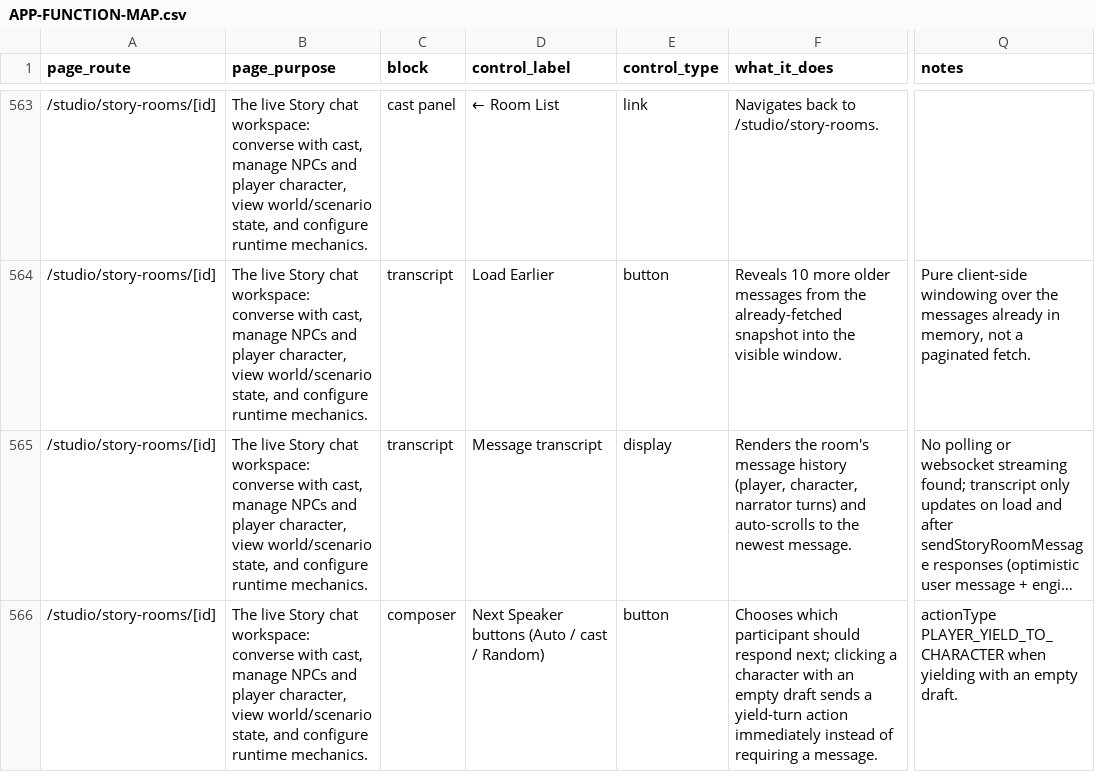
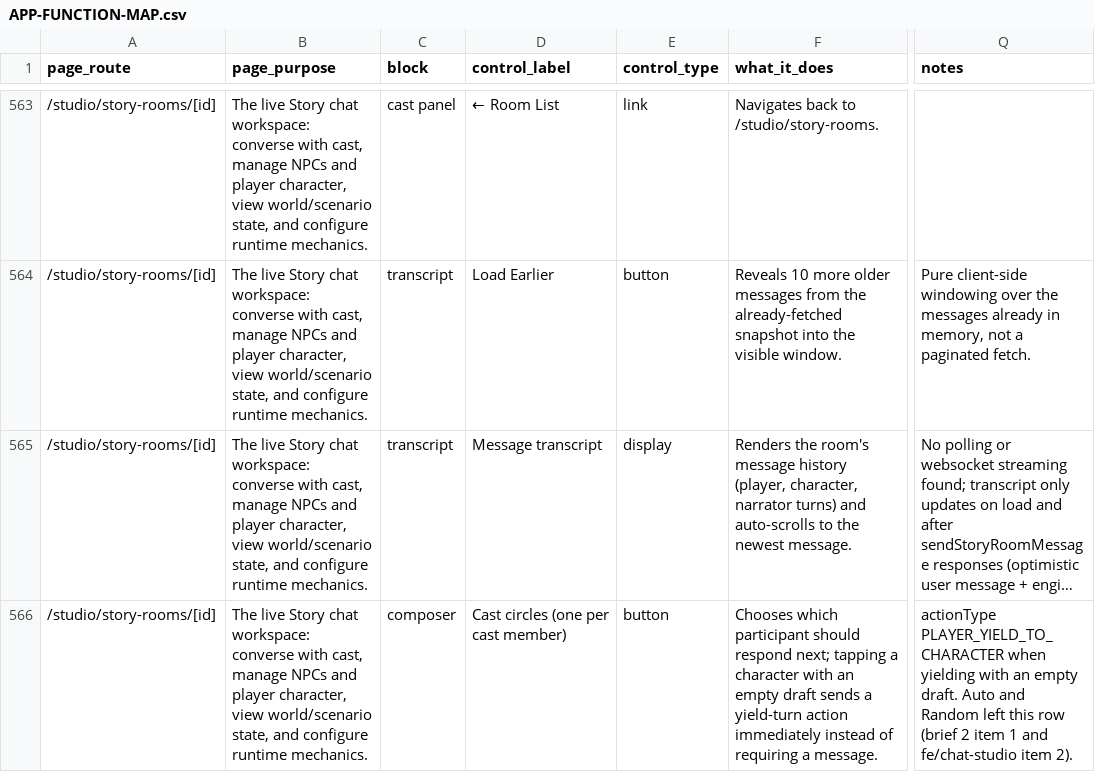
Before and after one commit to nsdamuth/Crestfall-fe, a CSV file: docs/APP-FUNCTION-MAP.csv, drawn as a sheet; only a part is shown, gaps mark what is left out; long unchanged cells end in …; the diff covers the shown part only; the diff names each change by its address in the sheet, - before the commit and + after, or states it on an @@ line.

```diff
--- a/docs/APP-FUNCTION-MAP.csv
+++ b/docs/APP-FUNCTION-MAP.csv
-D566 (control_label): Next Speaker buttons (Auto / cast / Random)
+D566 (control_label): Cast circles (one per cast member)
-F566 (what_it_does): …respond next; clicking a character…
+F566 (what_it_does): …respond next; tapping a character…
-Q566 (notes): …empty draft.
+Q566 (notes): …empty draft. Auto and Random left this row (brief 2 item 1 and fe/chat-studio item 2).
```
Also changed, not shown: 2 added rows and 7 edited cells elsewhere in this file, 6 other files.
